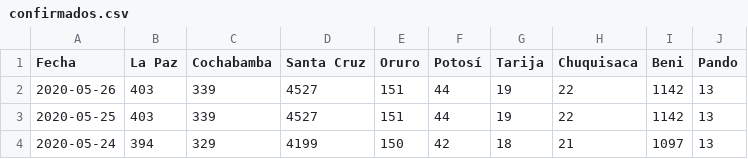
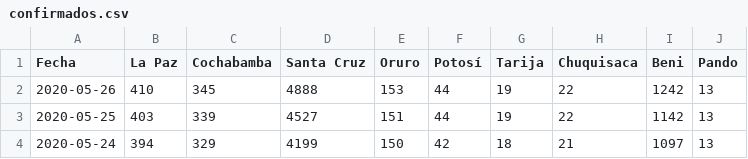
Before and after one commit to mauforonda/covid19-bolivia, a CSV file: confirmados.csv, drawn as a sheet; only a part is shown.

Commit message:
[ci] confirmados, decesos, recuperados en La Paz, Cochabamba, Santa Cruz, Oruro, Tarija, Beni

```diff
--- a/confirmados.csv
+++ b/confirmados.csv
@@ -1,3 +1,3 @@
 Fecha,La Paz,Cochabamba,Santa Cruz,Oruro,Potosí,Tarija,Chuquisaca,Beni,Pando
-2020-05-26,403,339,4527,151,44,19,22,1142,13
+2020-05-26,410,345,4888,153,44,19,22,1242,13
 2020-05-25,403,339,4527,151,44,19,22,1142,13
```
Also changed, not shown: decesos.csv, recuperados.csv, 2 other files.
